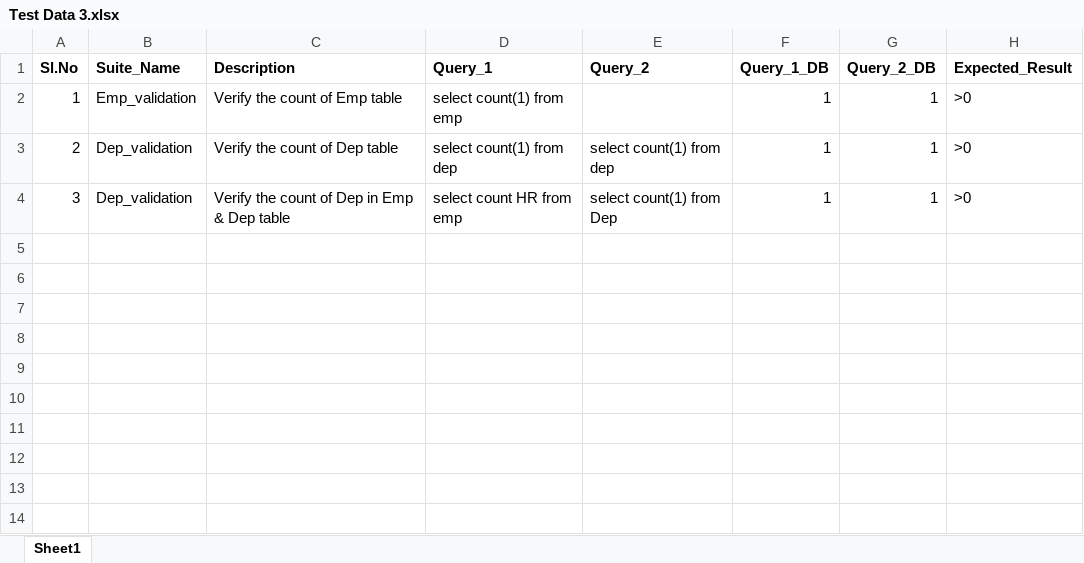
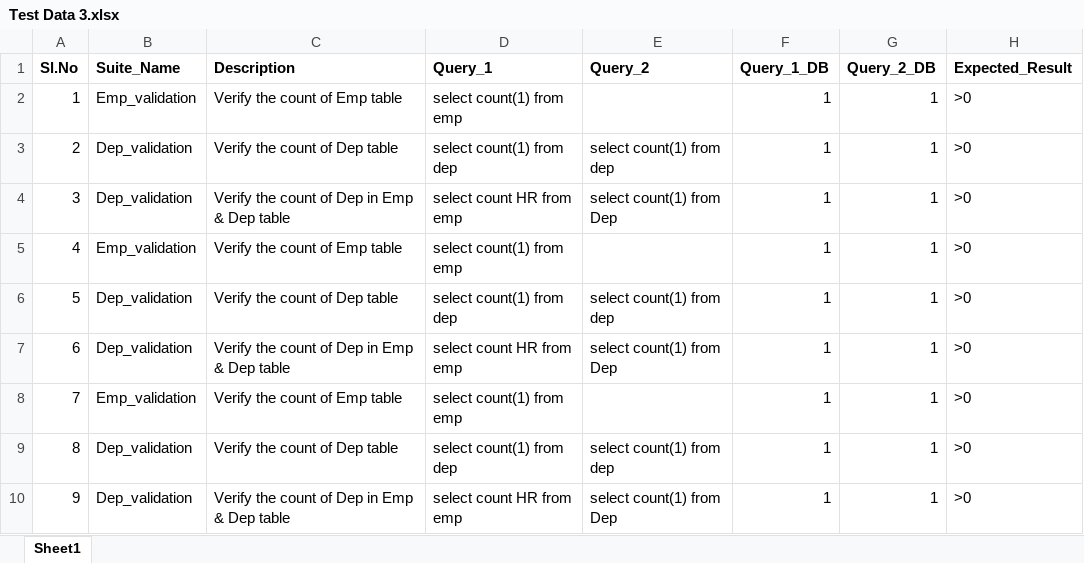
Before and after one commit to CirrusLabs-NPD/SQL-Query-Execution-Egnine, an Excel workbook: Backend/uploads/Test Data 3.xlsx, sheet Sheet1, drawn as a sheet; values as stored, in another font and other column widths than the file's, no borders; the diff names each change by its address in the sheet, - before the commit and + after, or states it on an @@ line.

```diff
--- a/Backend/uploads/Test Data 3.xlsx (sheet Sheet1)
+++ b/Backend/uploads/Test Data 3.xlsx (sheet Sheet1)
+row 5: 4 | Emp_validation | Verify the count of Emp table | select count(1) from emp |  | 1 | 1 | >0
+row 6: 5 | Dep_validation | Verify the count of Dep table | select count(1) from dep | select count(1) from dep | 1 | 1 | >0
+row 7: 6 | Dep_validation | Verify the count of Dep in Emp & Dep table | select count HR from emp | select count(1) from Dep | 1 | 1 | >0
+row 8: 7 | Emp_validation | Verify the count of Emp table | select count(1) from emp |  | 1 | 1 | >0
+row 9: 8 | Dep_validation | Verify the count of Dep table | select count(1) from dep | select count(1) from dep | 1 | 1 | >0
+row 10: 9 | Dep_validation | Verify the count of Dep in Emp & Dep table | select count HR from emp | select count(1) from Dep | 1 | 1 | >0
```
Also changed, not shown: 1 other file.
